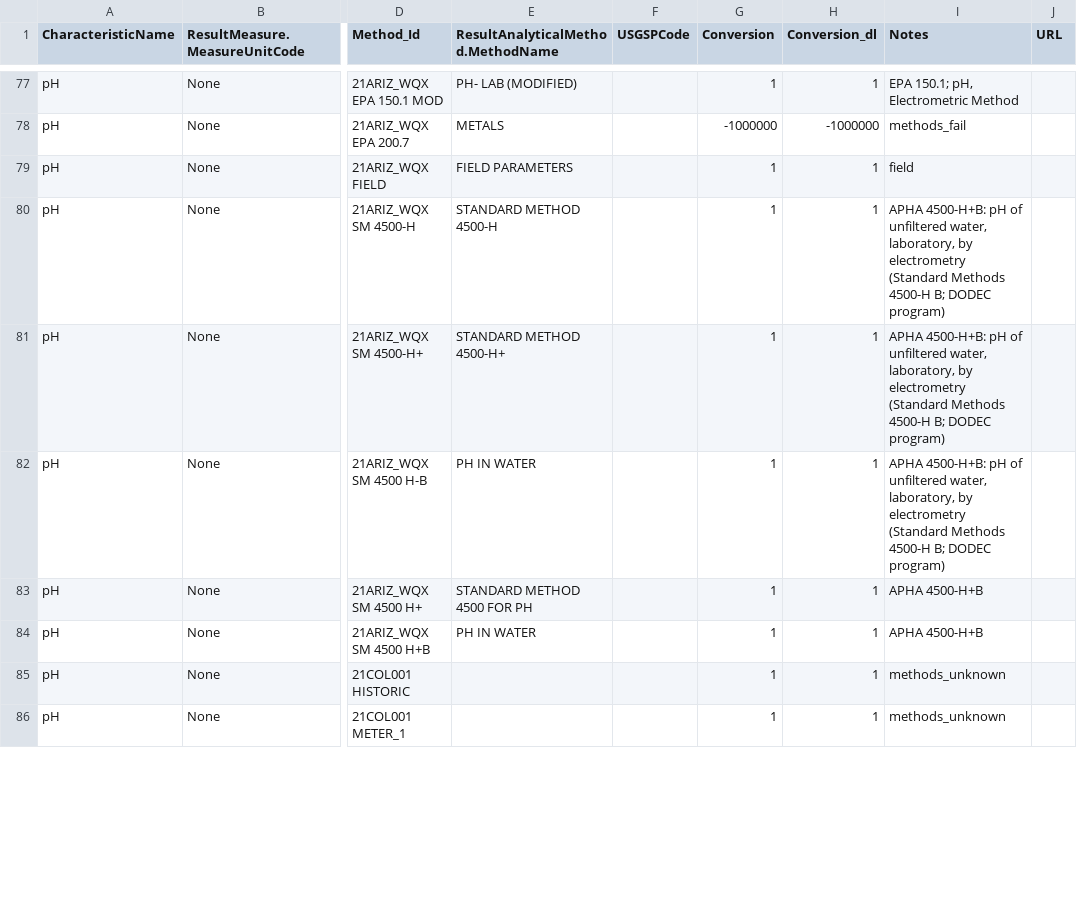
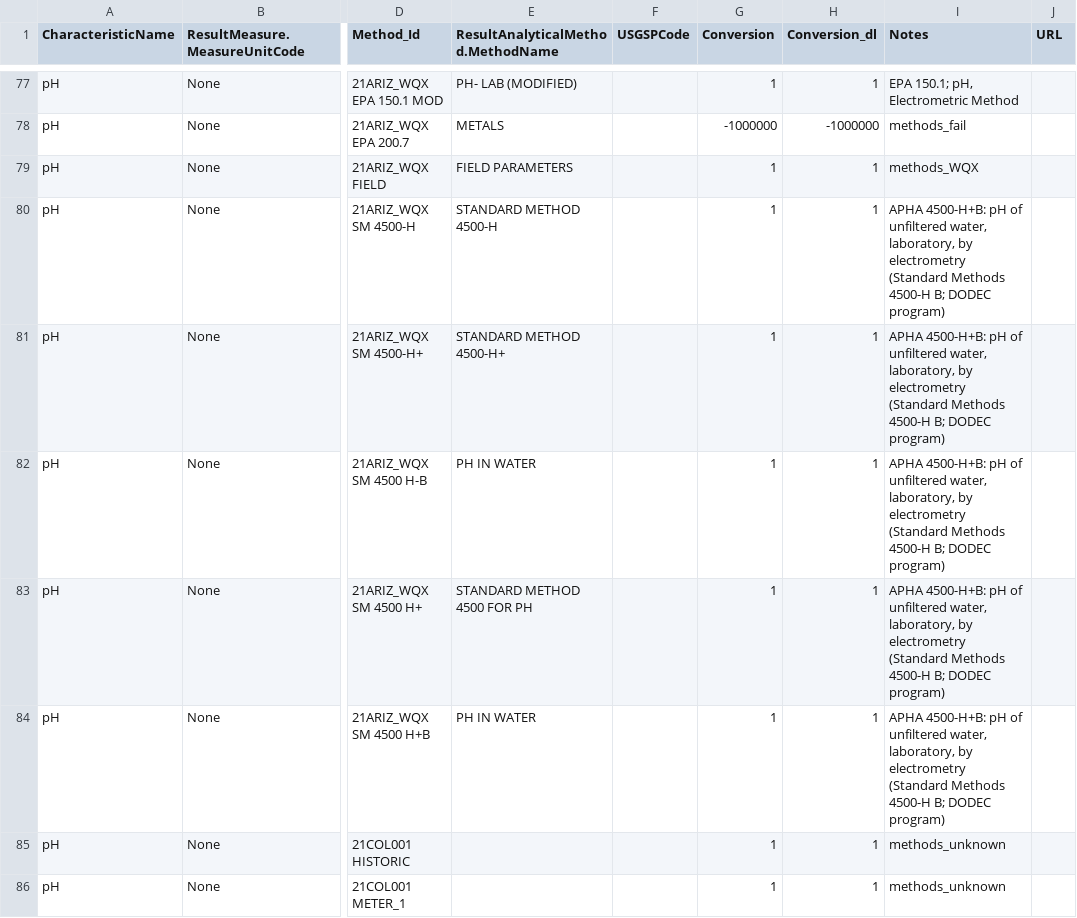
Before and after one commit to cont-limno/lagos_database, a CSV file: conversion_files/pH_Methods_Conversion.csv, drawn as a sheet; only a part is shown, gaps mark what is left out; the diff covers the shown part only; the diff names each change by its address in the sheet, - before the commit and + after, or states it on an @@ line.

Commit message:
Update pH_Methods_Conversion.csv
Final tidy up

```diff
--- a/conversion_files/pH_Methods_Conversion.csv
+++ b/conversion_files/pH_Methods_Conversion.csv
-I79 (Notes): field
+I79 (Notes): methods_WQX
-I83:I84 (Notes): APHA 4500-H+B
+I83:I84 (Notes): APHA 4500-H+B: pH of unfiltered water, laboratory, by electrometry (Standard Methods 4500-H B; DODEC program)
```
Also changed, not shown: 147 edited cells elsewhere in this file.
